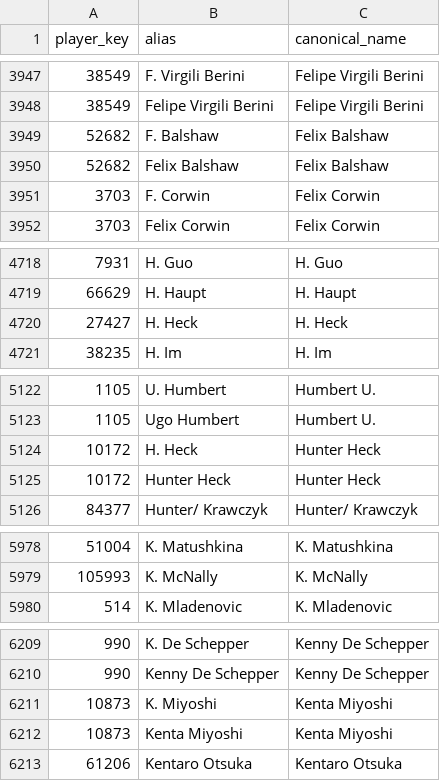
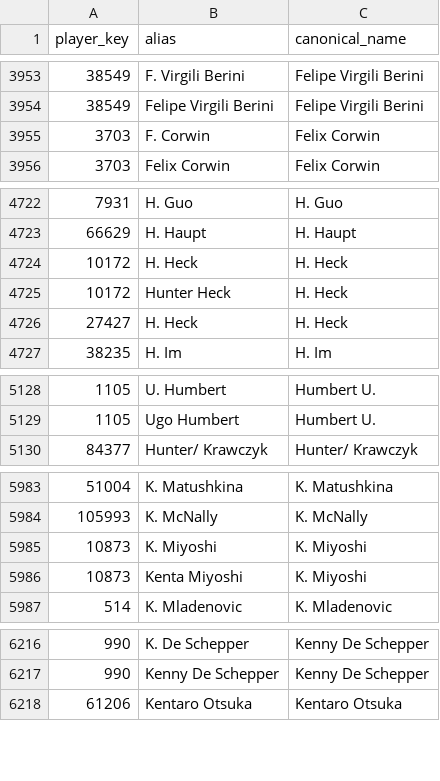
Before and after one commit to msiony24/Michael-betting-dashboard, a CSV file: data/tennis_player_ids.csv, drawn as a sheet; only a part is shown, gaps mark what is left out; removed rows and columns are numbered as before the commit, all else as after; the diff covers the shown part only; the diff names each change by its address in the sheet, - before the commit and + after, or states it on an @@ line.

```diff
--- a/data/tennis_player_ids.csv
+++ b/data/tennis_player_ids.csv
-row 3949: 52682 | F. Balshaw | Felix Balshaw
-row 3950: 52682 | Felix Balshaw | Felix Balshaw
+row 4724: 10172 | H. Heck | H. Heck
+row 4725: 10172 | Hunter Heck | H. Heck
-row 5124: 10172 | H. Heck | Hunter Heck
-row 5125: 10172 | Hunter Heck | Hunter Heck
+row 5985: 10873 | K. Miyoshi | K. Miyoshi
+row 5986: 10873 | Kenta Miyoshi | K. Miyoshi
-row 6211: 10873 | K. Miyoshi | Kenta Miyoshi
-row 6212: 10873 | Kenta Miyoshi | Kenta Miyoshi
```
Also changed, not shown: 25 added rows and 12 removed rows elsewhere in this file, 2 other files.
